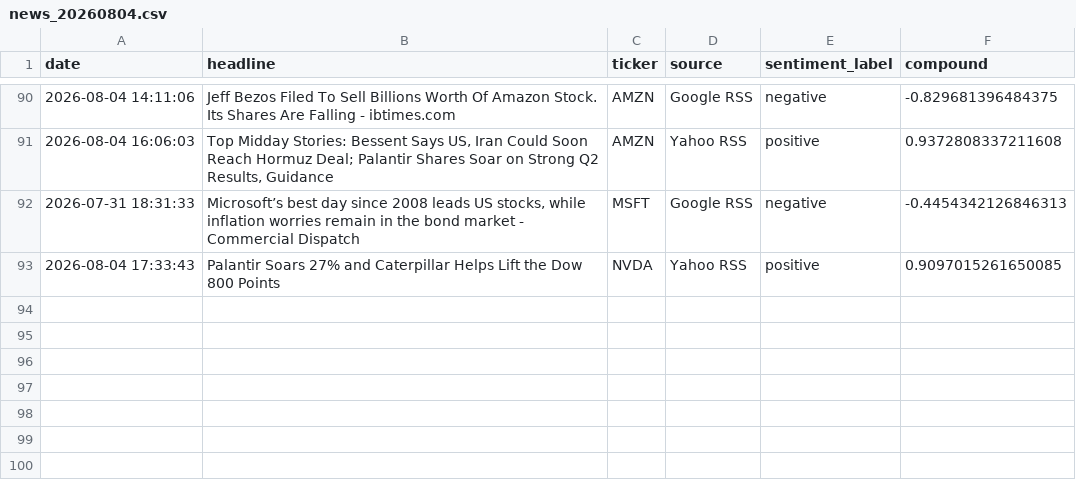
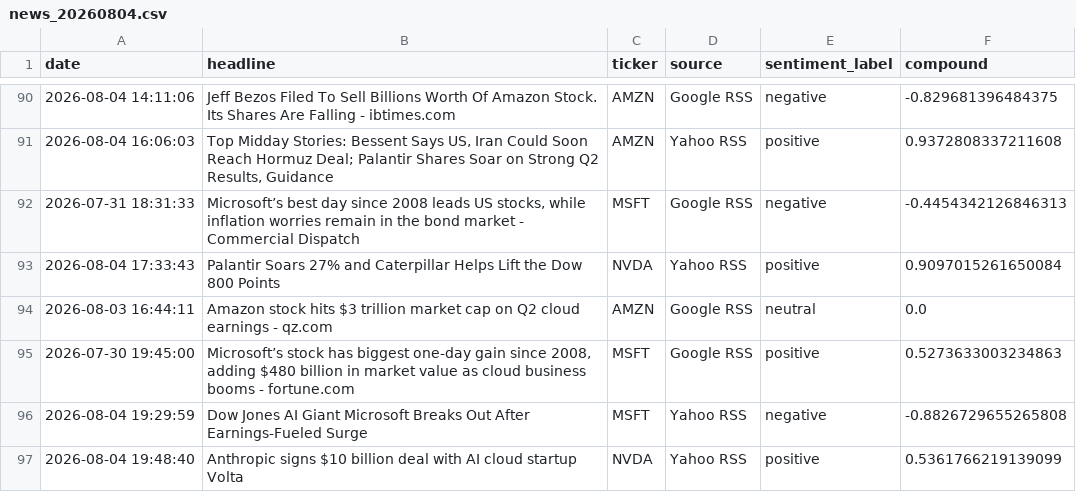
Before and after one commit to Kasuba-phani/stock-sentiment-tracker, a CSV file: data/raw_news/news_20260804.csv, drawn as a sheet; only a part is shown, gaps mark what is left out.

```diff
--- a/data/raw_news/news_20260804.csv
+++ b/data/raw_news/news_20260804.csv
@@ -92,2 +92,6 @@ date,headline,ticker,source,sentiment_label,compound
 2026-07-31 18:31:33,"Microsoft’s best day since 2008 leads US stocks, while inflation worries remain in the bond market - Commercial Dispatch",MSFT,Google RSS,negative,-0.4454342126846313
-2026-08-04 17:33:43,Palantir Soars 27% and Caterpillar Helps Lift the Dow 800 Points,NVDA,Yahoo RSS,positive,0.9097015261650085
+2026-08-04 17:33:43,Palantir Soars 27% and Caterpillar Helps Lift the Dow 800 Points,NVDA,Yahoo RSS,positive,0.9097015261650084
+2026-08-03 16:44:11,Amazon stock hits $3 trillion market cap on Q2 cloud earnings - qz.com,AMZN,Google RSS,neutral,0.0
+2026-07-30 19:45:00,"Microsoft’s stock has biggest one-day gain since 2008, adding $480 billion in market value as cloud business booms - fortune.com",MSFT,Google RSS,positive,0.5273633003234863
+2026-08-04 19:29:59,Dow Jones AI Giant Microsoft Breaks Out After Earnings-Fueled Surge,MSFT,Yahoo RSS,negative,-0.8826729655265808
+2026-08-04 19:48:40,Anthropic signs $10 billion deal with AI cloud startup Volta,NVDA,Yahoo RSS,positive,0.5361766219139099
```
Also changed, not shown: data/stock_data_summary.csv.
